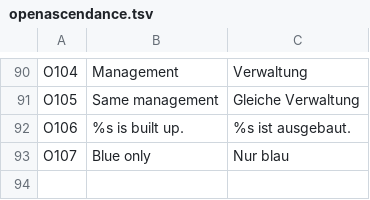
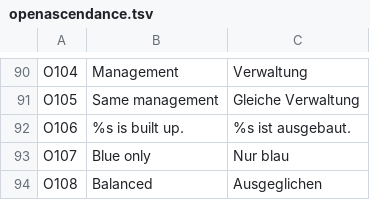
Before and after one commit to seinengel885/OpenAscendance, a TSV file: src/lang/de/openascendance.tsv, drawn as a sheet; only a part is shown, gaps mark what is left out; the diff names each change by its address in the sheet, - before the commit and + after, or states it on an @@ line.

```diff
--- a/src/lang/de/openascendance.tsv
+++ b/src/lang/de/openascendance.tsv
+row 94: O108 | Balanced | Ausgeglichen
```
Also changed, not shown: 5 other files.
